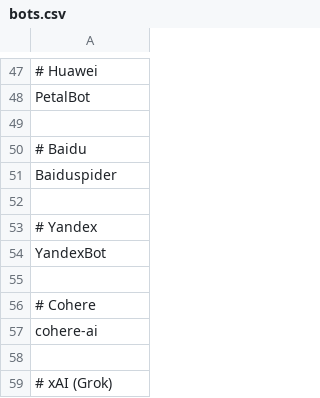
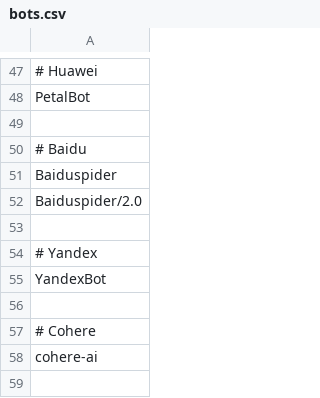
Before and after one commit to proudcity/wp-proudcity, a CSV file: www/bots.csv, drawn as a sheet; only a part is shown, gaps mark what is left out; the shorter side is filled out with more unchanged rows.

Commit message:
added net baidu spider to our block list

```diff
--- a/www/bots.csv
+++ b/www/bots.csv
@@ -51,2 +51,3 @@ PetalBot
 Baiduspider
+Baiduspider/2.0
 
```
